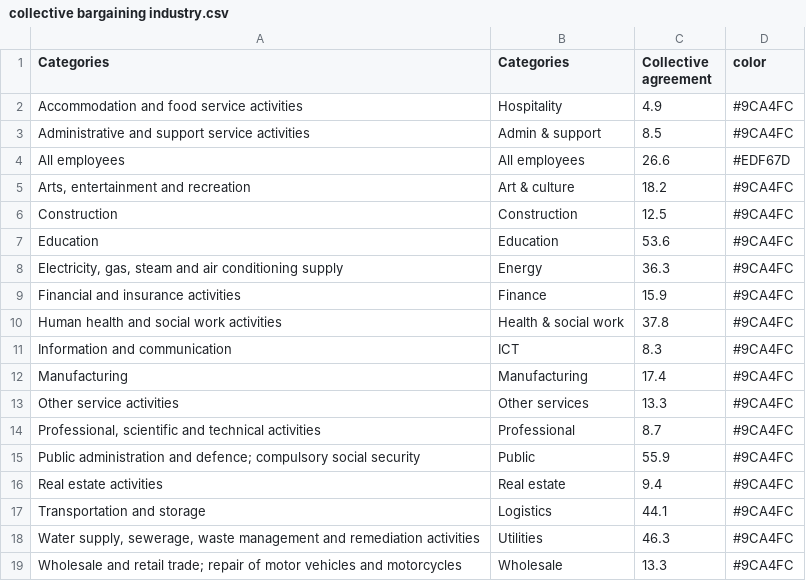
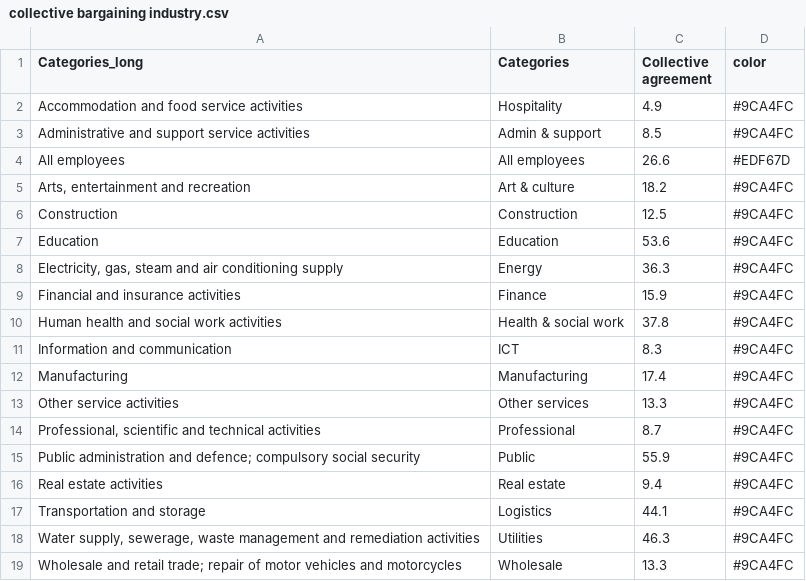
Before and after one commit to sun-flinders/cdw, a CSV file: collective bargaining industry.csv, drawn as a sheet.

Commit message:
Update collective bargaining industry.csv

```diff
--- a/collective bargaining industry.csv
+++ b/collective bargaining industry.csv
@@ -1,2 +1,2 @@
-Categories,Categories,Collective agreement,color
+Categories_long,Categories,Collective agreement,color
 Accommodation and food service activities,Hospitality,4.9,#9CA4FC
```
